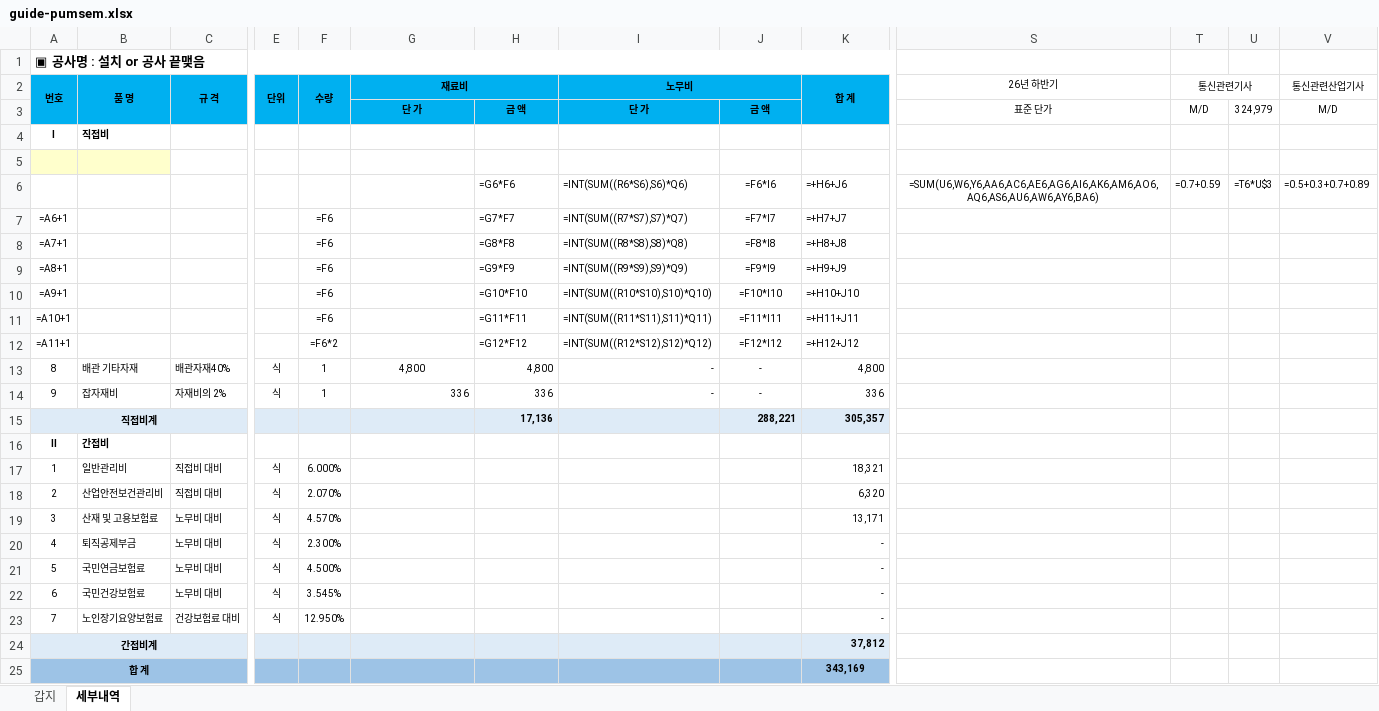
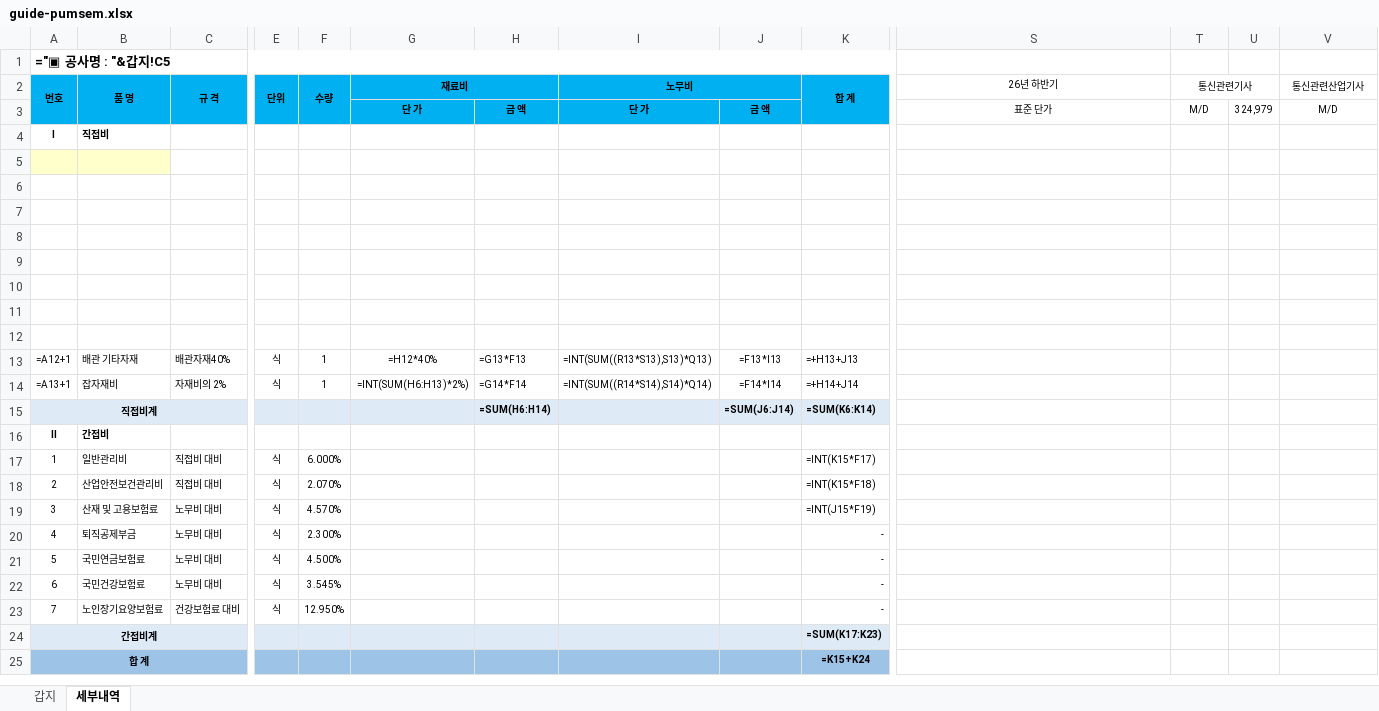
Before and after one commit to hkkim0454/AV-CPQ, an Excel workbook: templates/sanitized/guide-pumsem.xlsx, sheet 세부내역, drawn as a sheet; only a part is shown, gaps mark what is left out; values as stored, in another font and other column widths than the file's, no borders; formulas without a stored value are shown as written; removed rows and columns are numbered as before the commit, all else as after; rows hold the shown columns only; the diff names each change by its address in the sheet, - before the commit and + after, or states it on an @@ line.

```diff
--- a/templates/sanitized/guide-pumsem.xlsx (sheet 세부내역)
+++ b/templates/sanitized/guide-pumsem.xlsx (sheet 세부내역)
-A1 (번호): ▣ 공사명 : 설치 or 공사 끝맺음
+A1 (번호): ="▣ 공사명 : "&갑지!C5
-row 6:  |  |  |  |  |  | =G6*F6 | =INT(SUM((R6*S6),S6)*Q6) | =F6*I6 | =+H6+J6 | =SUM(U6,W6,Y6,AA6,AC6,AE6,AG6,AI6,AK6,AM6,AO6,AQ6,AS6,AU6,AW6,AY6,BA6) | =0.7+0.59 | =T6*U$3 | =0.5+0.3+0.7+0.89
+row 6: (empty)
-row 7: =A6+1 |  |  |  | =F6 |  | =G7*F7 | =INT(SUM((R7*S7),S7)*Q7) | =F7*I7 | =+H7+J7
+row 7: (empty)
-row 8: =A7+1 |  |  |  | =F6 |  | =G8*F8 | =INT(SUM((R8*S8),S8)*Q8) | =F8*I8 | =+H8+J8
+row 8: (empty)
-row 9: =A8+1 |  |  |  | =F6 |  | =G9*F9 | =INT(SUM((R9*S9),S9)*Q9) | =F9*I9 | =+H9+J9
+row 9: (empty)
-row 10: =A9+1 |  |  |  | =F6 |  | =G10*F10 | =INT(SUM((R10*S10),S10)*Q10) | =F10*I10 | =+H10+J10
+row 10: (empty)
-row 11: =A10+1 |  |  |  | =F6 |  | =G11*F11 | =INT(SUM((R11*S11),S11)*Q11) | =F11*I11 | =+H11+J11
+row 11: (empty)
-row 12: =A11+1 |  |  |  | =F6*2 |  | =G12*F12 | =INT(SUM((R12*S12),S12)*Q12) | =F12*I12 | =+H12+J12
+row 12: (empty)
-row 13: 8 | 배관 기타자재 | 배관자재40% | 식 | 1 | 4,800 | 4,800 | - | - | 4,800
-row 14: 9 | 잡자재비 | 자재비의 2% | 식 | 1 | 336 | 336 | - | - | 336
-row 15: 직접비계 |  |  |  |  |  | 17,136 |  | 288,221 | 305,357
+row 13: =A12+1 | 배관 기타자재 | 배관자재40% | 식 | 1 | =H12*40% | =G13*F13 | =INT(SUM((R13*S13),S13)*Q13) | =F13*I13 | =+H13+J13
+row 14: =A13+1 | 잡자재비 | 자재비의 2% | 식 | 1 | =INT(SUM(H6:H13)*2%) | =G14*F14 | =INT(SUM((R14*S14),S14)*Q14) | =F14*I14 | =+H14+J14
+row 15: 직접비계 |  |  |  |  |  | =SUM(H6:H14) |  | =SUM(J6:J14) | =SUM(K6:K14)
-K17 (합 계): 18,321
+K17 (합 계): =INT(K15*F17)
-K18 (합 계): 6,320
+K18 (합 계): =INT(K15*F18)
-K19 (합 계): 13,171
+K19 (합 계): =INT(J15*F19)
-K24 (합 계): 37,812
+K24 (합 계): =SUM(K17:K23)
-K25 (합 계): 343,169
+K25 (합 계): =K15+K24
```
Also changed, not shown: sheet 갑지, templates/sanitized/guide-ds-won.xlsx, templates/sanitized/guide-ds.xlsx, 5 other files.
